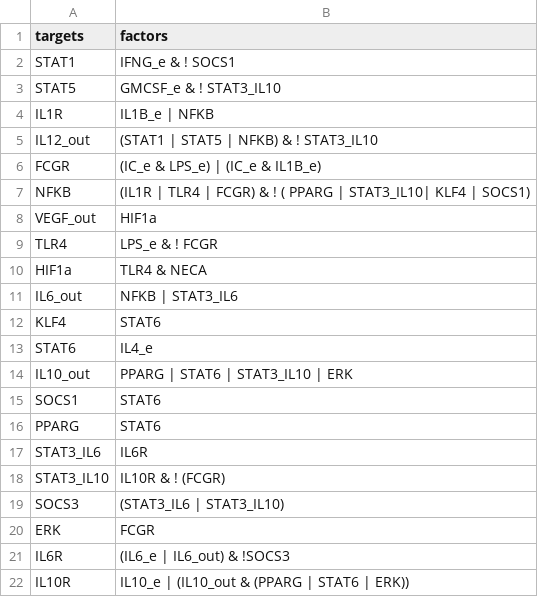
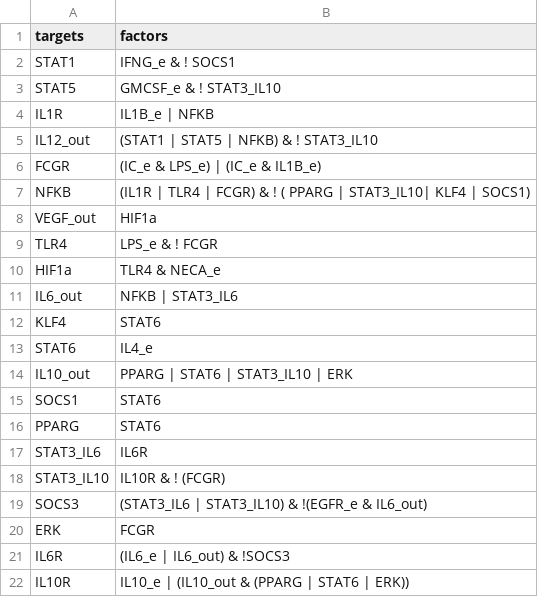
Before and after one commit to AzaidOA/Macrophage_Boolean_Network, a CSV file: CSV/reduced_boolean_network_proof.csv, drawn as a sheet.

```diff
--- a/CSV/reduced_boolean_network_proof.csv
+++ b/CSV/reduced_boolean_network_proof.csv
@@ -9,3 +9,3 @@ VEGF_out,HIF1a
 TLR4,LPS_e & ! FCGR
-HIF1a,TLR4 & NECA
+HIF1a,TLR4 & NECA_e
 IL6_out,NFKB | STAT3_IL6
@@ -18,3 +18,3 @@ STAT3_IL6,IL6R
 STAT3_IL10,IL10R & ! (FCGR)
-SOCS3, (STAT3_IL6 | STAT3_IL10)
+SOCS3, (STAT3_IL6 | STAT3_IL10) & !(EGFR_e & IL6_out)
 ERK,FCGR
```
Also changed, not shown: CSV/macrophage_label_rules.csv, CSV/reduced_boolean_network.csv, 7 other files.
